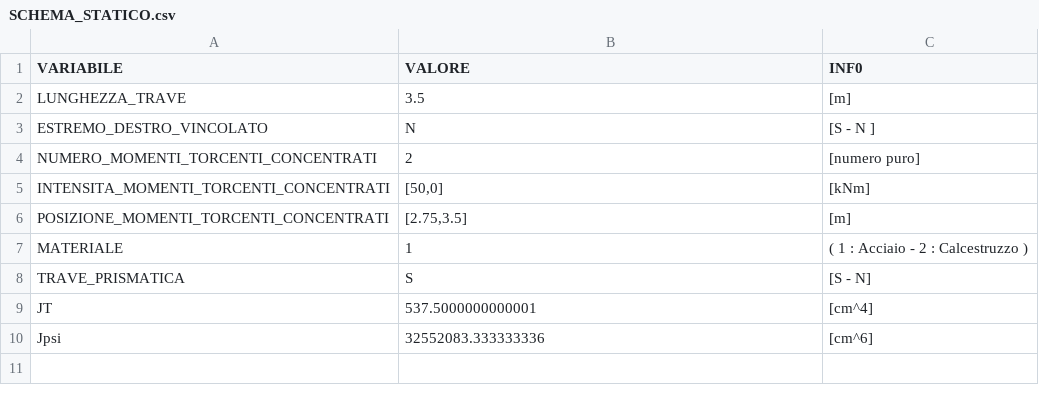
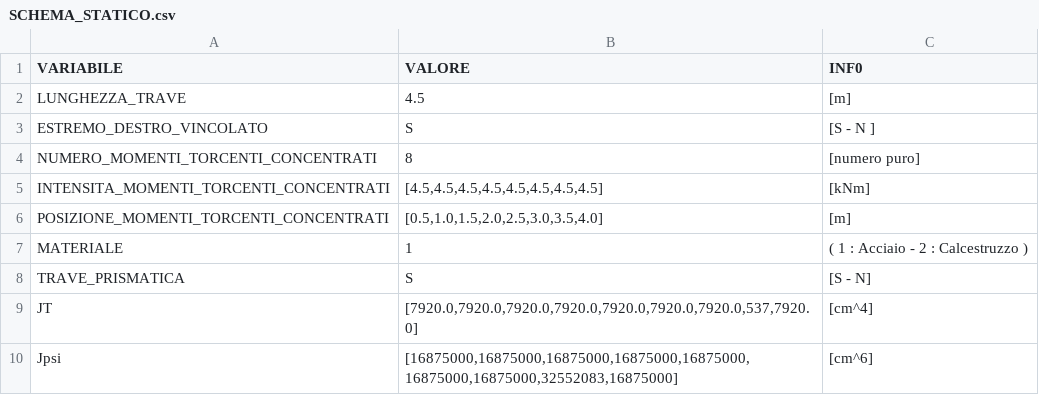
Before and after one commit to MarcoBonu/001_SEZTORSIONE, a CSV file: STANDARD/SCHEMA_STATICO.csv, drawn as a sheet.

```diff
--- a/STANDARD/SCHEMA_STATICO.csv
+++ b/STANDARD/SCHEMA_STATICO.csv
@@ -1,10 +1,10 @@
 VARIABILE;VALORE;INF0
-LUNGHEZZA_TRAVE;			3.5;			[m]
-ESTREMO_DESTRO_VINCOLATO; 		N;			[S  - N ]
-NUMERO_MOMENTI_TORCENTI_CONCENTRATI; 	2; 			[numero puro]
-INTENSITA_MOMENTI_TORCENTI_CONCENTRATI; [50,0]; 			[kNm]
-POSIZIONE_MOMENTI_TORCENTI_CONCENTRATI; [2.75,3.5];			[m]
+LUNGHEZZA_TRAVE;			4.5;			[m]
+ESTREMO_DESTRO_VINCOLATO; 		S;			[S  - N ]
+NUMERO_MOMENTI_TORCENTI_CONCENTRATI; 	8; 			[numero puro]
+INTENSITA_MOMENTI_TORCENTI_CONCENTRATI; [4.5,4.5,4.5,4.5,4.5,4.5,4.5,4.5]; 			[kNm]
+POSIZIONE_MOMENTI_TORCENTI_CONCENTRATI; [0.5,1.0,1.5,2.0,2.5,3.0,3.5,4.0];			[m]
 MATERIALE;				1; 			( 1 : Acciaio - 2 : Calcestruzzo )
 TRAVE_PRISMATICA;			S; 			[S - N]
-JT; 					537.5000000000001	;	[cm^4]
-Jpsi;					32552083.333333336;		[cm^6]
+JT; 					[7920.0,7920.0,7920.0,7920.0,7920.0,7920.0,7920.0,537,7920.0]	;	[cm^4]
+Jpsi;					[16875000,16875000,16875000,16875000,16875000,16875000,16875000,32552083,16875000];		[cm^6]
```
Also changed, not shown: STANDARD/SEZIONE - 1.csv, 4 other files.
